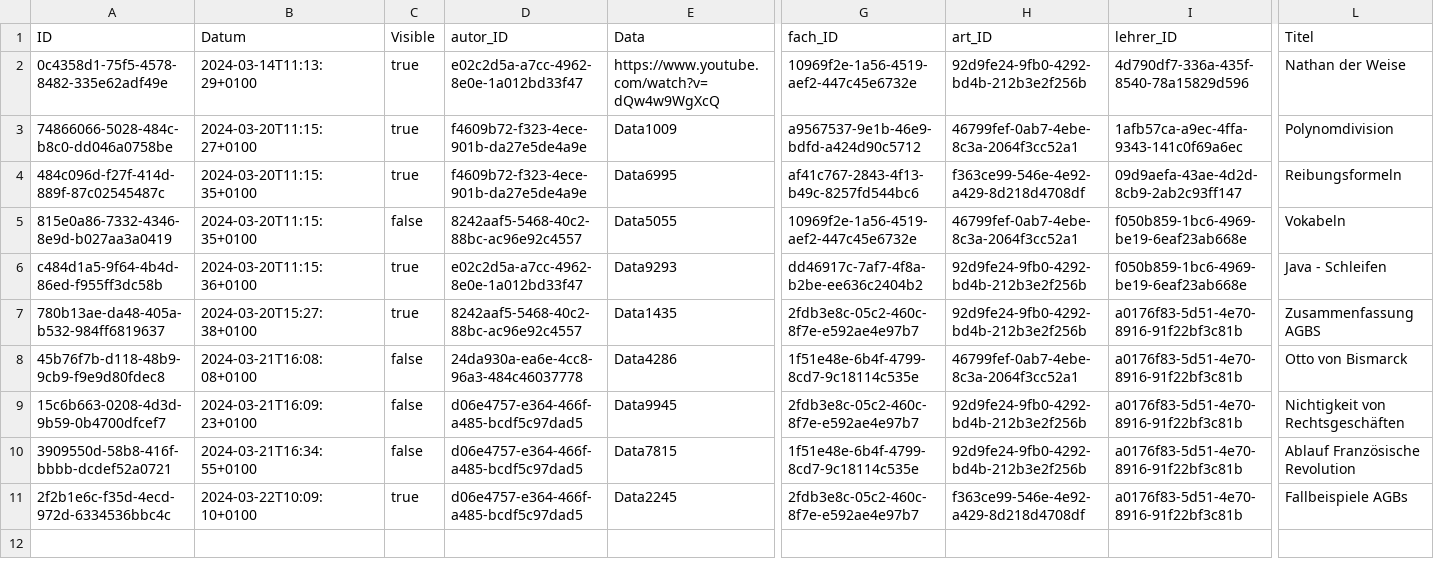
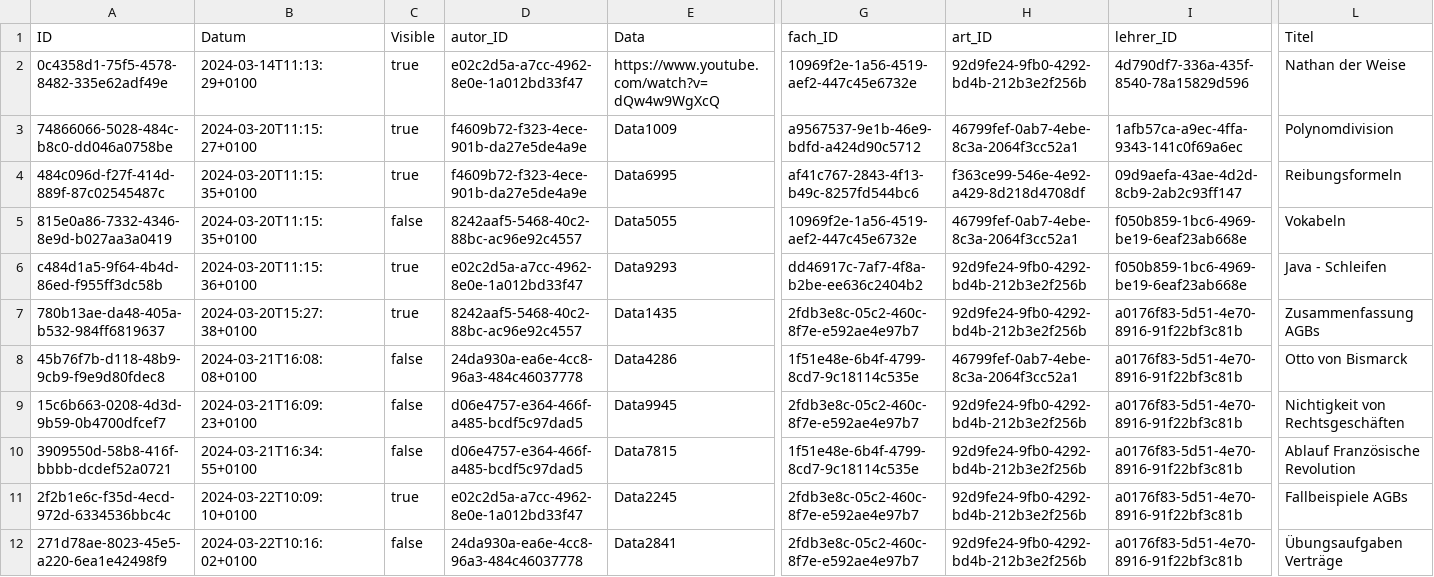
Before and after one commit to johannes-kolbe/BOGYHSS202403, a CSV file: db/data/BrainBoost-Lernstoff.csv, drawn as a sheet; only a part is shown, gaps mark what is left out; rows hold the shown columns only; the diff names each change by its address in the sheet, - before the commit and + after, or states it on an @@ line.

Commit message:
fix: sampledata Thema, Lernstoff

```diff
--- a/db/data/BrainBoost-Lernstoff.csv
+++ b/db/data/BrainBoost-Lernstoff.csv
-L7 (Titel): Zusammenfassung AGBS
+L7 (Titel): Zusammenfassung AGBs
-D11 (autor_ID): d06e4757-e364-466f-a485-bcdf5c97dad5
+D11 (autor_ID): e02c2d5a-a7cc-4962-8e0e-1a012bd33f47
-H11 (art_ID): f363ce99-546e-4e92-a429-8d218d4708df
+H11 (art_ID): 92d9fe24-9fb0-4292-bd4b-212b3e2f256b
+row 12: 271d78ae-8023-45e5-a220-6ea1e42498f9 | 2024-03-22T10:16:02+0100 | false | 24da930a-ea6e-4cc8-96a3-484c46037778 | Data2841 | 2fdb3e8c-05c2-460c-8f7e-e592ae4e97b7 | 92d9fe24-9fb0-4292-bd4b-212b3e2f256b | a0176f83-5d51-4e70-8916-91f22bf3c81b | Übungsaufgaben Verträge
```
Also changed, not shown: db/data/BrainBoost-Thema.csv.
